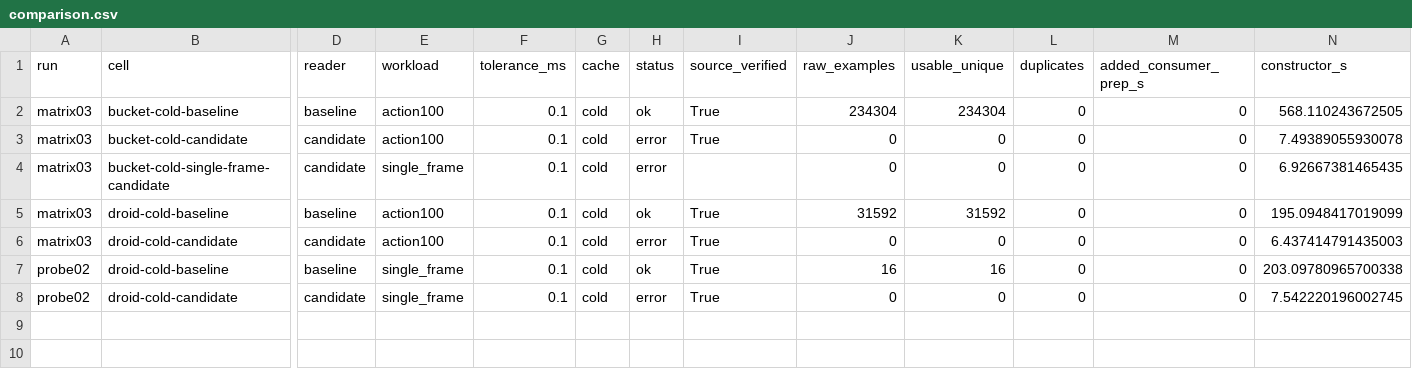
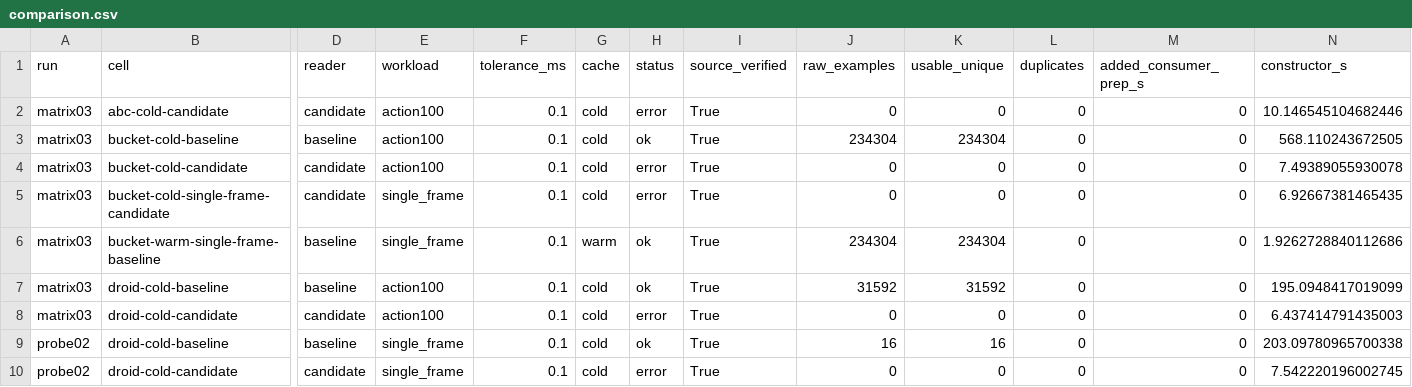
Before and after one commit to Hadrien-Cornier/lerobot-data11-bench, a CSV file: review5388/measurements/comparison.csv, drawn as a sheet; only a part is shown, gaps mark what is left out; addresses are those after the commit; rows hold the shown columns only; the diff names each change by its address in the sheet, - before the commit and + after, or states it on an @@ line.

```diff
--- a/review5388/measurements/comparison.csv
+++ b/review5388/measurements/comparison.csv
+row 2: matrix03 | abc-cold-candidate | candidate | action100 | 0.1 | cold | error | True | 0 | 0 | 0 | 0 | 10.146545104682446
-I5 (source_verified): (empty)
+I5 (source_verified): True
+row 6: matrix03 | bucket-warm-single-frame-baseline | baseline | single_frame | 0.1 | warm | ok | True | 234304 | 234304 | 0 | 0 | 1.9262728840112686
```
Also changed, not shown: review5388/measurements/coverage.csv, 4 other files.
